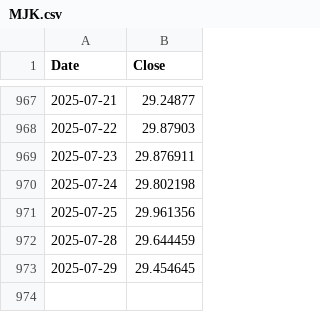
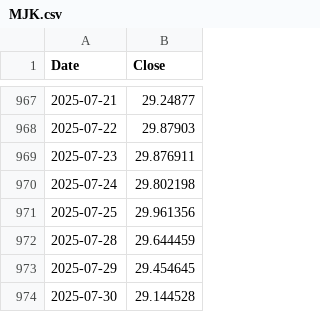
Before and after one commit to yahonal/fon-fiyat-verisi, a CSV file: html_yayin/MJK.csv, drawn as a sheet; only a part is shown, gaps mark what is left out.

Commit message:
html_yayin klasoru yuklendi

```diff
--- a/html_yayin/MJK.csv
+++ b/html_yayin/MJK.csv
@@ -973 +973,2 @@ Date,Close
 2025-07-29,29.454645
+2025-07-30,29.144528
```
Also changed, not shown: html_yayin/MPP.csv, html_yayin/TMS.csv, 41 other files.
